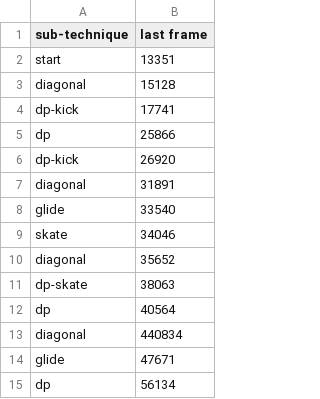
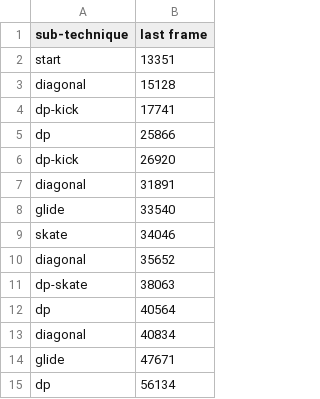
Before and after one commit to luceskywalker/xski, a CSV file: files/subtech_P7_easy.csv, drawn as a sheet.

Commit message:
calculate time in subtechs

```diff
--- a/files/subtech_P7_easy.csv
+++ b/files/subtech_P7_easy.csv
@@ -12,3 +12,3 @@ dp-skate;38063
 dp;40564
-diagonal;440834
+diagonal;40834
 glide;47671
```
Also changed, not shown: 6 other files.
